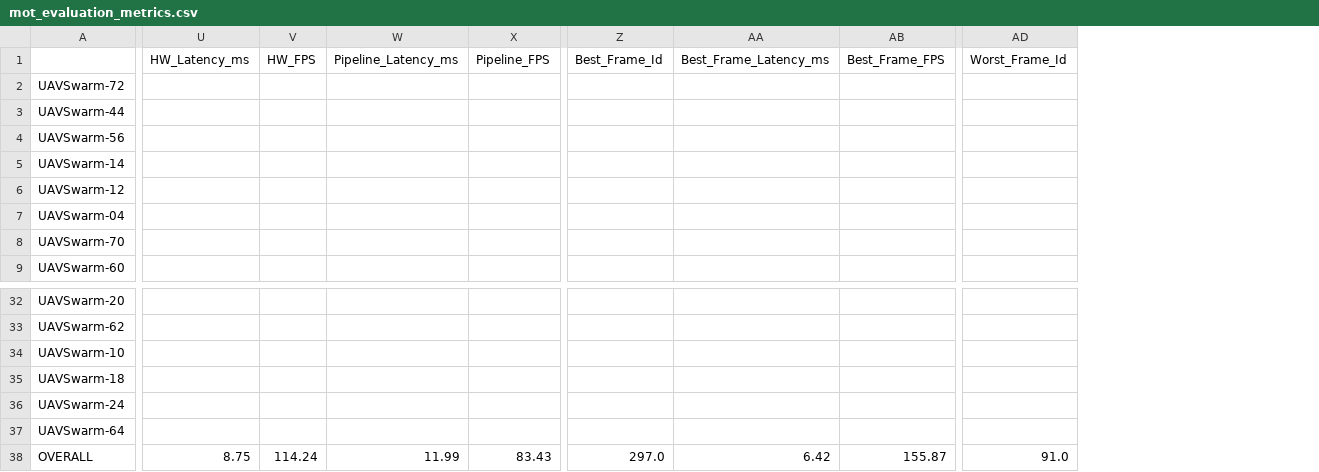
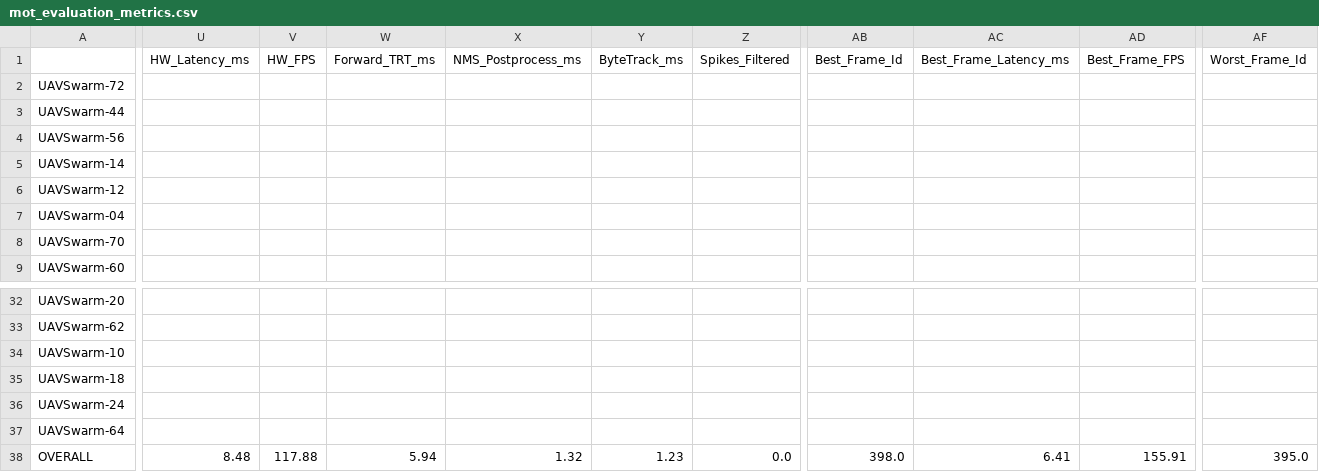
Before and after one commit to bnina-ayoub/AeroTrack, a CSV file: YOLOX_outputs/aerotrack_bytetrack_baseline_nwd/mot_evaluation_metrics.csv, drawn as a sheet; only a part is shown, gaps mark what is left out; removed rows and columns are numbered as before the commit, all else as after; the diff covers the shown part only; the diff names each change by its address in the sheet, - before the commit and + after, or states it on an @@ line.

```diff
--- a/YOLOX_outputs/aerotrack_bytetrack_baseline_nwd/mot_evaluation_metrics.csv
+++ b/YOLOX_outputs/aerotrack_bytetrack_baseline_nwd/mot_evaluation_metrics.csv
-column W (Pipeline_Latency_ms), row 38: 11.99
-column X (Pipeline_FPS), row 38: 83.43
+column W (Forward_TRT_ms), row 38: 5.94
+column X (NMS_Postprocess_ms), row 38: 1.32
+column Y (ByteTrack_ms), row 38: 1.23
+column Z (Spikes_Filtered), row 38: 0.0
-U38 (HW_Latency_ms): 8.75
+U38 (HW_Latency_ms): 8.48
-V38 (HW_FPS): 114.24
+V38 (HW_FPS): 117.88
-AB38 (Best_Frame_Id): 297.0
+AB38 (Best_Frame_Id): 398.0
-AC38 (Best_Frame_Latency_ms): 6.42
+AC38 (Best_Frame_Latency_ms): 6.41
-AD38 (Best_Frame_FPS): 155.87
+AD38 (Best_Frame_FPS): 155.91
-AF38 (Worst_Frame_Id): 91.0
+AF38 (Worst_Frame_Id): 395.0
```
Also changed, not shown: 7 edited cells elsewhere in this file, YOLOX_outputs/aerotrack_bytetrack_baseline_iou/mot_evaluation_metrics.csv, YOLOX_outputs/aerotrack_bytetrack_early_exit_iou/mot_evaluation_metrics.csv, 10 other files.
